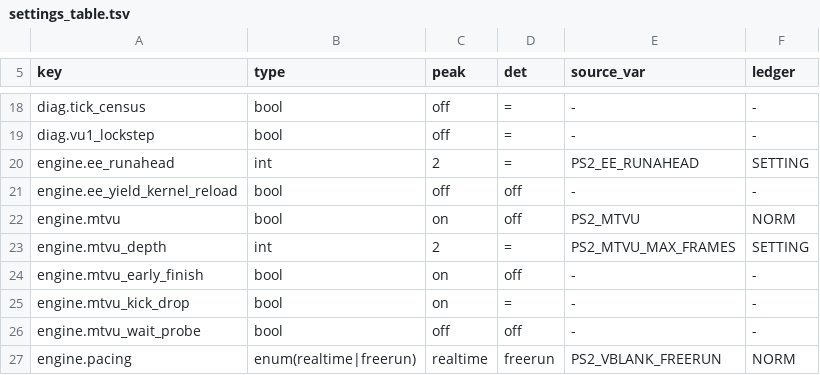
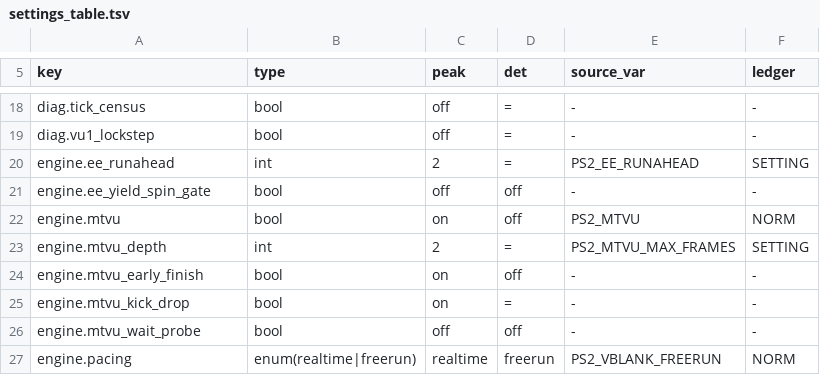
Before and after one commit to menaman123/NativeEE, a TSV file: docs/filemap/settings_table.tsv, drawn as a sheet; only a part is shown, gaps mark what is left out.

Commit message:
refactor(ee): E432 as the yield point's spin gate (engine.ee_yield_spin_gate)
The kernel-call reload hung the cold boot (h600: gs_draws 3, VBON 1,
watchdog): the boot spins on POLLING syscalls (iReferEventFlagStatus,
FlushCache), so a kernel call cannot mean "not a spin". The gate that
tells the two apart is the scheduler's own: a trip whose thread passed no
scheduling point since the previous trip -- no run-token acquire
(EeRunToken::AcquireSlow: a block ended, a preemption, a vblank wait) and
no boundary (BoundarySequencer::RunBoundary) -- spun and passes its field
as before; any other trip is the 2^18th back-edge of code that schedules
and fires only the wall fields the pacer has ALREADY noted
(BoundaryProtocol::FireDueFields: TickSync::FirePending with no park, the
console's vblank landing mid-frame; nothing under deterministic/freerun),
so no field is invented and no thread parks. EeYieldPoint::
NoteSchedulingPoint (relaxed counter), Deps::spin_gate /
fire_due_fields, census ee_yield= spin_trips / sched_trips / due_fields.
Knob renamed engine.ee_yield_spin_gate (off; det pins off; fingerprint-
excluded).

Gates: h600 <=294 differing 0, mem.mhash 9 (= base), park=none, trips 685
= 335 spin + 349 sched; Paris lockstep 600 frames.fhash equal to the
baseline, gs_draws / xgkick / syscall_count / divergent=0 equal, VBON and
TIM2 600 (baseline 670: the 70 trips of scheduling code, all sched_trips
now, no field).

```diff
--- a/docs/filemap/settings_table.tsv
+++ b/docs/filemap/settings_table.tsv
@@ -20,3 +20,3 @@ diag.vu1_lockstep	bool	off	=	-	-
 engine.ee_runahead	int	2	=	PS2_EE_RUNAHEAD	SETTING
-engine.ee_yield_kernel_reload	bool	off	off	-	-
+engine.ee_yield_spin_gate	bool	off	off	-	-
 engine.mtvu	bool	on	off	PS2_MTVU	NORM
```
Also changed, not shown: 13 other files.
